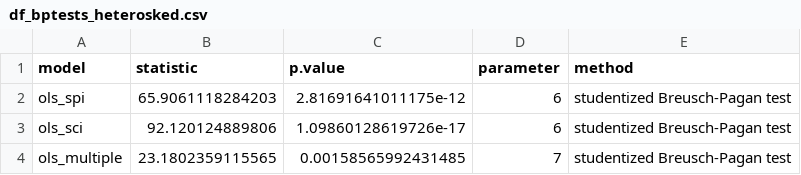
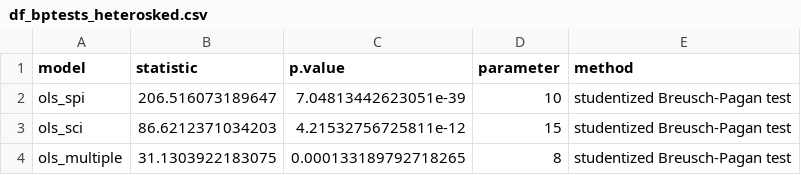
Before and after one commit to SevastianSanchez/QMSS_Thesis_Sanchez, a CSV file: output_CSVs/df_bptests_heterosked.csv, drawn as a sheet.

```diff
--- a/output_CSVs/df_bptests_heterosked.csv
+++ b/output_CSVs/df_bptests_heterosked.csv
@@ -1,4 +1,4 @@
 "model","statistic","p.value","parameter","method"
-"ols_spi",65.9061118284203,2.81691641011175e-12,6,"studentized Breusch-Pagan test"
-"ols_sci",92.120124889806,1.09860128619726e-17,6,"studentized Breusch-Pagan test"
-"ols_multiple",23.1802359115565,0.00158565992431485,7,"studentized Breusch-Pagan test"
+"ols_spi",206.516073189647,7.04813442623051e-39,10,"studentized Breusch-Pagan test"
+"ols_sci",86.6212371034203,4.21532756725811e-12,15,"studentized Breusch-Pagan test"
+"ols_multiple",31.1303922183075,0.000133189792718265,8,"studentized Breusch-Pagan test"
```
Also changed, not shown: 21 other files.
